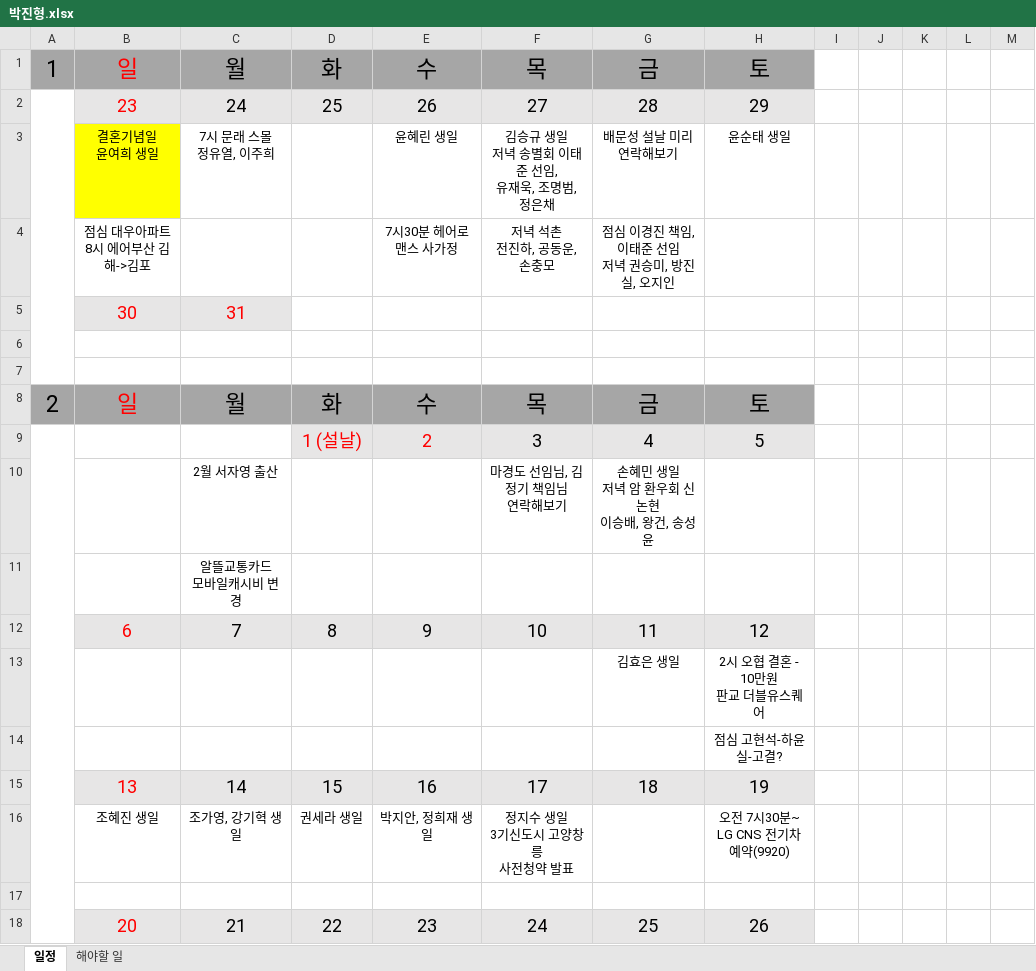
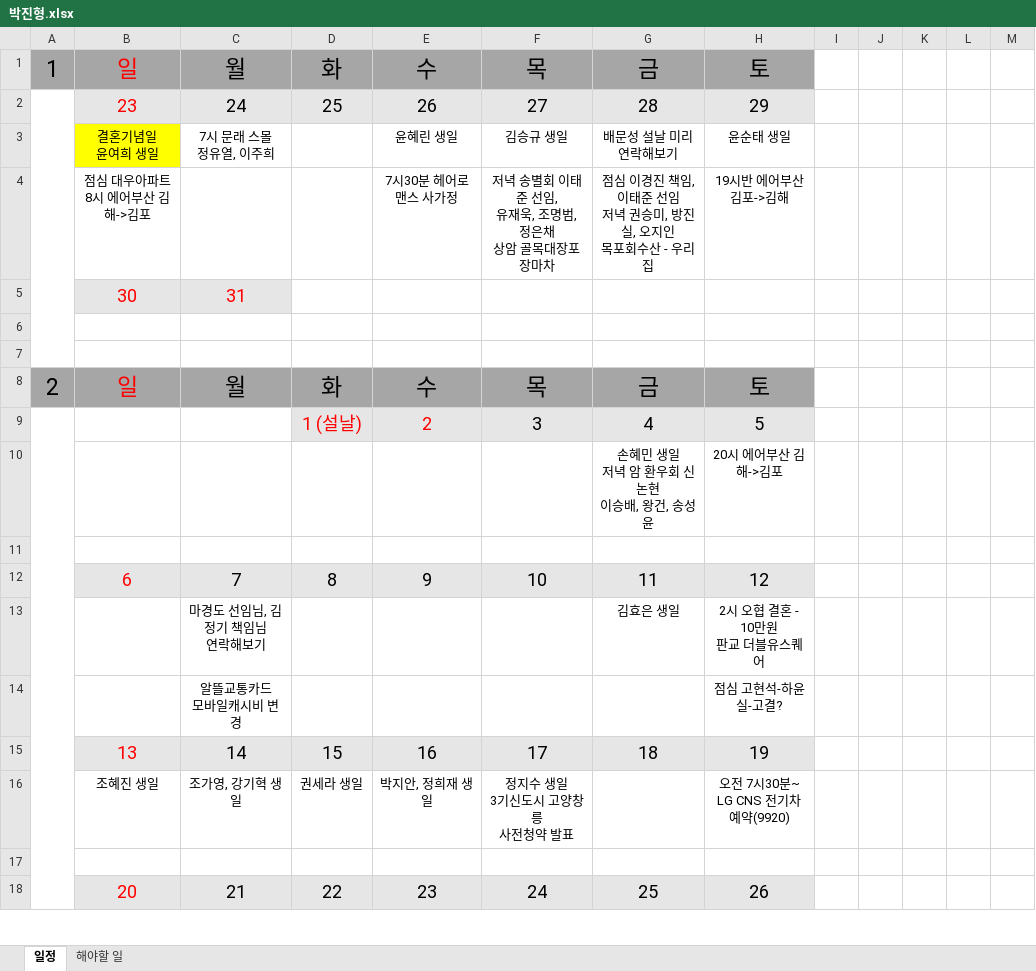
Before and after one commit to jhpark9003/remote-dailyStudy, an Excel workbook: 박진형.xlsx, sheet 일정, drawn as a sheet; only a part is shown; values as stored, in another font and other column widths than the file's, no borders; removed rows and columns are numbered as before the commit, all else as after; ↵ is a line break in a cell; the diff names each change by its address in the sheet, - before the commit and + after, or states it on an @@ line.

```diff
--- a/박진형.xlsx (sheet 일정)
+++ b/박진형.xlsx (sheet 일정)
-F3: 김승규 생일 ↵ 저녁 송별회 이태준 선임, ↵ 유재욱, 조명범, 정은채
+F3: 김승규 생일
-F4: 저녁 석촌 ↵ 전진하, 공동운, 손충모
+F4: 저녁 송별회 이태준 선임, ↵ 유재욱, 조명범, 정은채 ↵ 상암 골목대장포장마차
-G4: 점심 이경진 책임, 이태준 선임 ↵ 저녁 권승미, 방진실, 오지인
+G4: 점심 이경진 책임, 이태준 선임 ↵ 저녁 권승미, 방진실, 오지인 ↵ 목포회수산 - 우리집
-H4: (empty)
+H4: 19시반 에어부산 김포->김해
-row 10:  |  | 2월 서자영 출산 |  |  | 마경도 선임님, 김정기 책임님 ↵ 연락해보기 | 손혜민 생일 ↵ 저녁 암 환우회 신논현 ↵ 이승배, 왕건, 송성윤
+row 10:  |  |  |  |  |  | 손혜민 생일 ↵ 저녁 암 환우회 신논현 ↵ 이승배, 왕건, 송성윤 | 20시 에어부산 김해->김포
-C11: 알뜰교통카드 ↵ 모바일캐시비 변경
+C11: (empty)
-C13: (empty)
+C13: 마경도 선임님, 김정기 책임님 ↵ 연락해보기
-C14: (empty)
+C14: 알뜰교통카드 ↵ 모바일캐시비 변경
```
Also changed, not shown: 1 other file.
